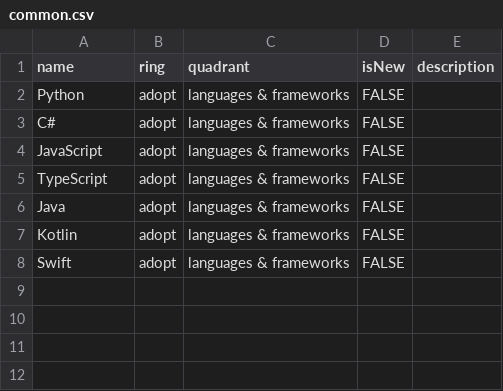
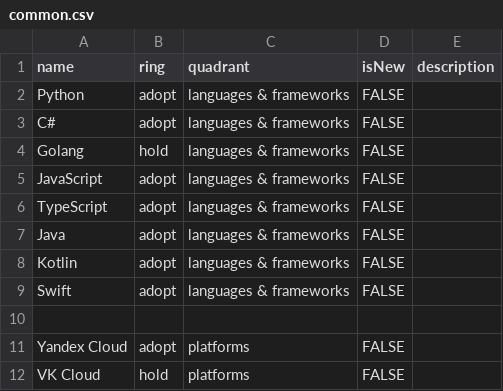
Before and after one commit to NapoleonIT/techradar, a CSV file: common.csv, drawn as a sheet; the diff names each change by its address in the sheet, - before the commit and + after, or states it on an @@ line.

Commit message:
Add platforms

```diff
--- a/common.csv
+++ b/common.csv
+row 4: Golang | hold | languages & frameworks | FALSE
+row 10: (empty)
+row 11: Yandex Cloud | adopt | platforms | FALSE
+row 12: VK Cloud | hold | platforms | FALSE
```
